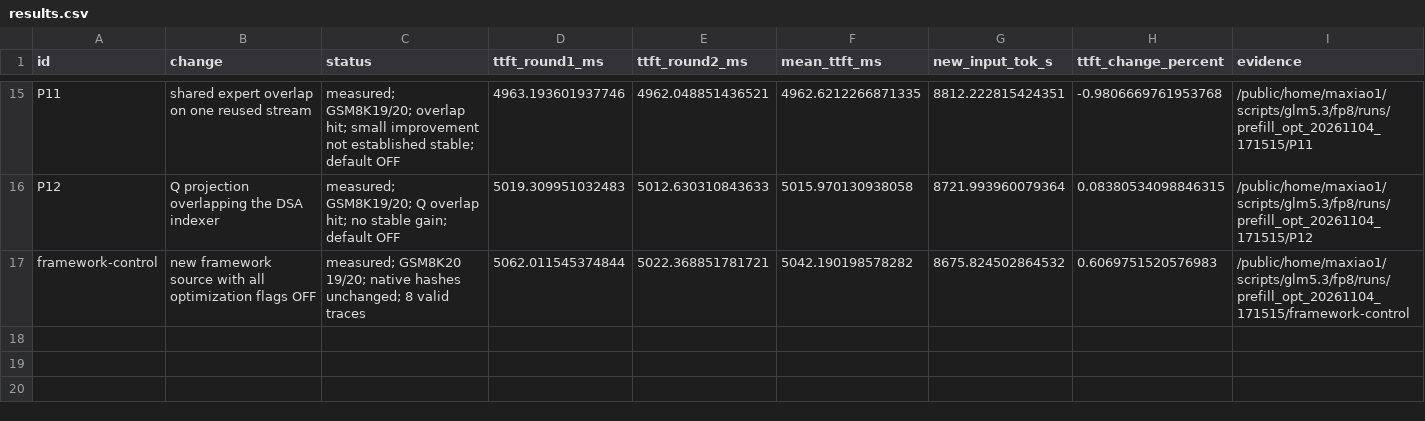
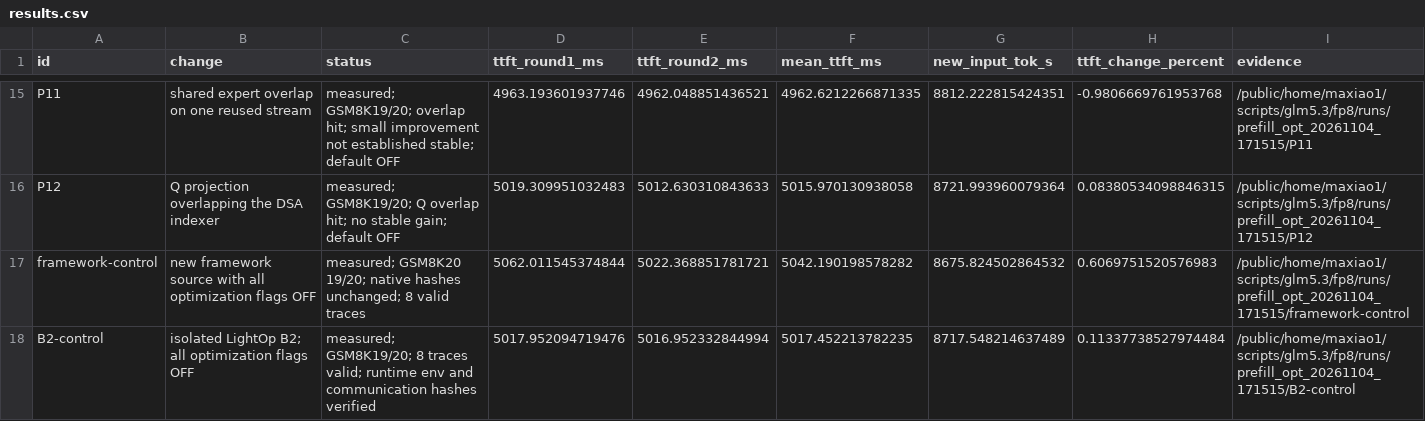
Before and after one commit to maxiaobetter/sglang-das, a CSV file: benchmark/glm53/prefill_20261104/results.csv, drawn as a sheet; only a part is shown, gaps mark what is left out.

Commit message:
docs: record matched LightOp B2 prefill control

```diff
--- a/benchmark/glm53/prefill_20261104/results.csv
+++ b/benchmark/glm53/prefill_20261104/results.csv
@@ -17 +17,2 @@ P12,Q projection overlapping the DSA indexer,measured; GSM8K19/20; Q overlap hit
 framework-control,new framework source with all optimization flags OFF,measured; GSM8K20 19/20; native hashes unchanged; 8 valid traces,5062.011545374844,5022.368851781721,5042.190198578282,8675.824502864532,0.6069751520576983,/public/home/maxiao1/scripts/glm5.3/fp8/runs/prefill_opt_20261104_171515/framework-control
+B2-control,isolated LightOp B2; all optimization flags OFF,measured; GSM8K19/20; 8 traces valid; runtime env and communication hashes verified,5017.952094719476,5016.952332844994,5017.452213782235,8717.548214637489,0.11337738527974484,/public/home/maxiao1/scripts/glm5.3/fp8/runs/prefill_opt_20261104_171515/B2-control
```
Also changed, not shown: 3 other files.
